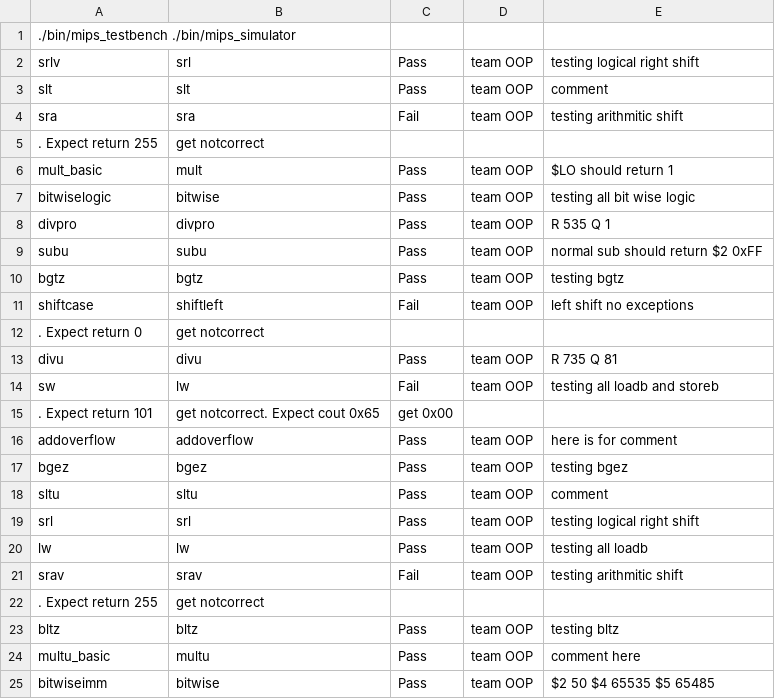
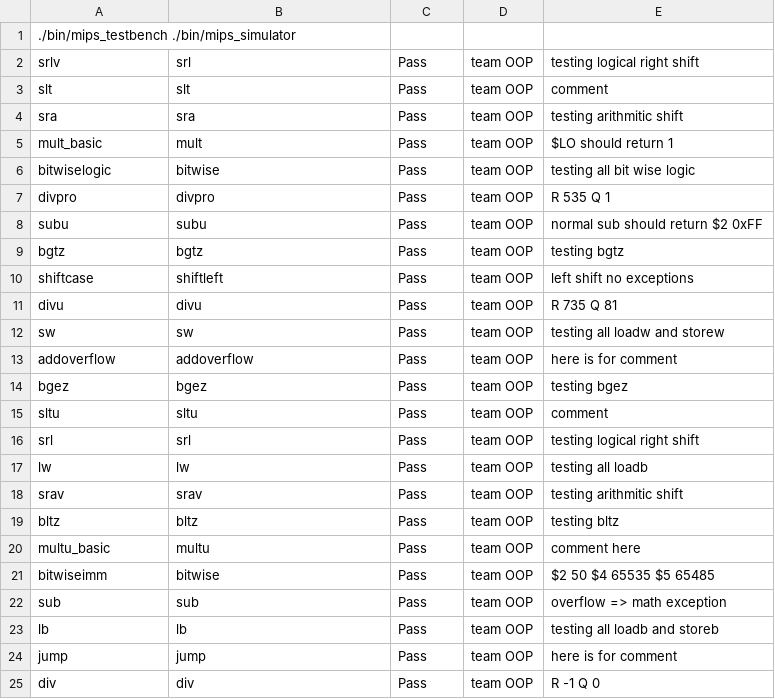
Before and after one commit to BenShen98/mips, a CSV file: a.csv, drawn as a sheet; only a part is shown; the shorter side is filled out with more unchanged rows.

```diff
--- a/a.csv
+++ b/a.csv
@@ -3,4 +3,3 @@ srlv,srl,Pass,team OOP,testing logical right shift
 slt,slt,Pass,team OOP,comment
-sra,sra,Fail,team OOP,testing arithmitic shift
-. Expect return 255, get notcorrect
+sra,sra,Pass,team OOP,testing arithmitic shift
 mult_basic,mult,Pass,team OOP,$LO should return 1
@@ -10,7 +9,5 @@ subu,subu,Pass,team OOP,normal sub should return $2 0xFF
 bgtz,bgtz,Pass,team OOP,testing bgtz
-shiftcase,shiftleft,Fail,team OOP,left shift no exceptions
-. Expect return 0, get notcorrect
+shiftcase,shiftleft,Pass,team OOP,left shift no exceptions
 divu,divu,Pass,team OOP,R 735 Q 81
-sw,lw,Fail,team OOP,testing all loadb and storeb
-. Expect return 101, get notcorrect. Expect cout 0x65, get 0x00
+sw,sw,Pass,team OOP,testing all loadw and storew
 addoverflow,addoverflow,Pass,team OOP,here is for comment
@@ -20,4 +17,3 @@ srl,srl,Pass,team OOP,testing logical right shift
 lw,lw,Pass,team OOP,testing all loadb
-srav,srav,Fail,team OOP,testing arithmitic shift
-. Expect return 255, get notcorrect
+srav,srav,Pass,team OOP,testing arithmitic shift
 bltz,bltz,Pass,team OOP,testing bltz
```
Also changed, not shown: 4 other files.
